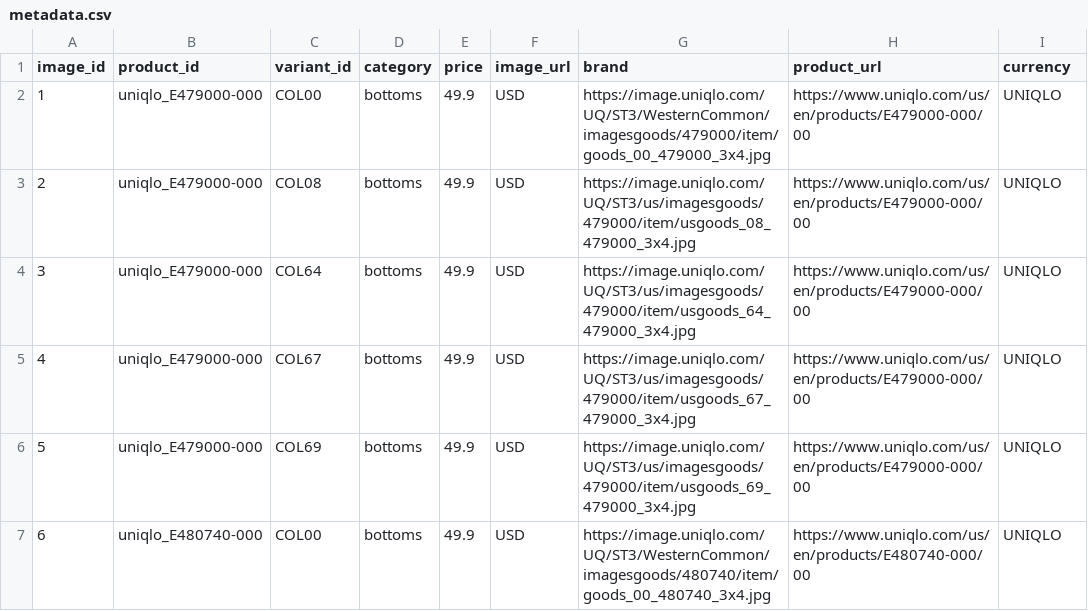
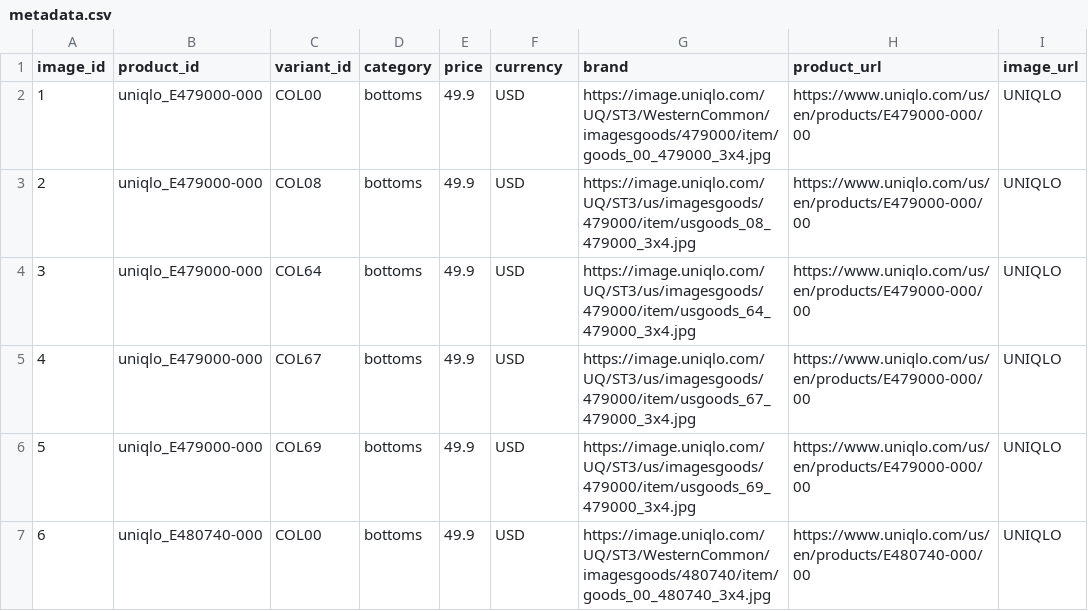
Before and after one commit to tentsundue/fashion-finder, a CSV file: data/metadata.csv, drawn as a sheet; only a part is shown.

Commit message:
updated headers to reflect column values

```diff
--- a/data/metadata.csv
+++ b/data/metadata.csv
@@ -1,2 +1,2 @@
-image_id,product_id,variant_id,category,price,image_url,brand,product_url,currency
+image_id,product_id,variant_id,category,price,currency,brand,product_url,image_url
 1,uniqlo_E479000-000,COL00,bottoms,49.9,USD,https://image.uniqlo.com/UQ/ST3/WesternCommon/imagesgoods/479000/item/goods_00_479000_3x4.jpg,https://www.uniqlo.com/us/en/products/E479000-000/00,UNIQLO
```
